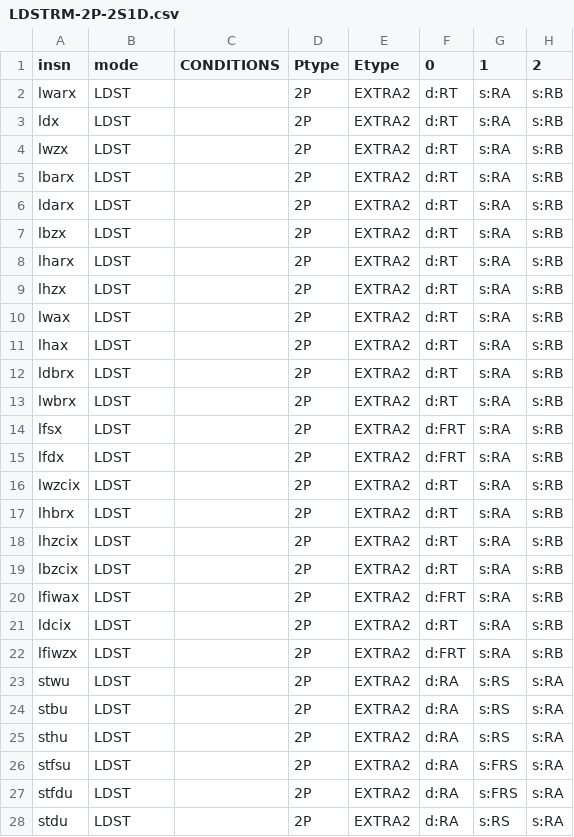
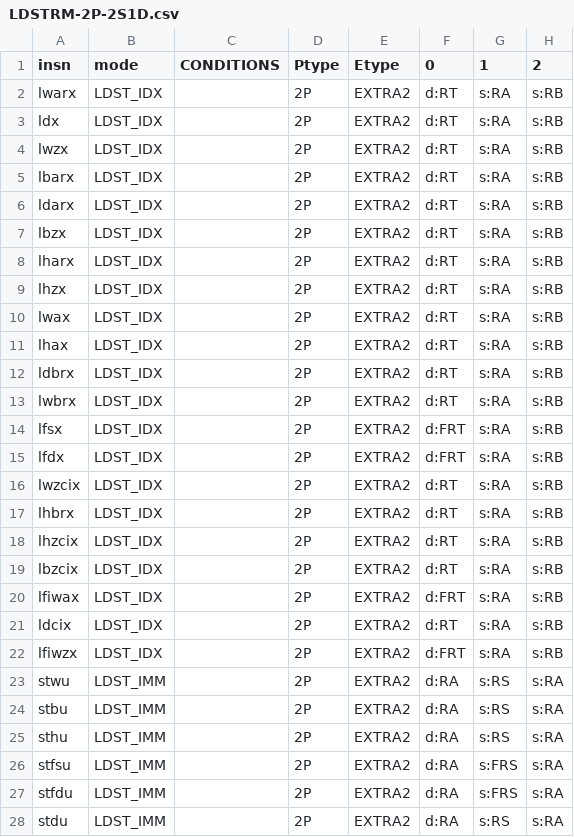
Before and after one commit to Libre-SOC-mirrors/openpower-isa, a CSV file: openpower/isatables/LDSTRM-2P-2S1D.csv, drawn as a sheet; only a part is shown; the diff covers the shown part only; the diff names each change by its address in the sheet, - before the commit and + after, or states it on an @@ line.

Commit message:
update sv_analysis to create separate SVMode.LDST_IDX from SVMode.LDST_IMM to help distinguish the two SVP64.RM LD/ST types

```diff
--- a/openpower/isatables/LDSTRM-2P-2S1D.csv
+++ b/openpower/isatables/LDSTRM-2P-2S1D.csv
-B2:B22 (mode): LDST
+B2:B22 (mode): LDST_IDX
-B23:B28 (mode): LDST
+B23:B28 (mode): LDST_IMM
```
Also changed, not shown: 14 edited cells elsewhere in this file, openpower/isatables/LDSTRM-2P-1S1D.csv, openpower/isatables/LDSTRM-2P-1S2D.csv, 4 other files.
